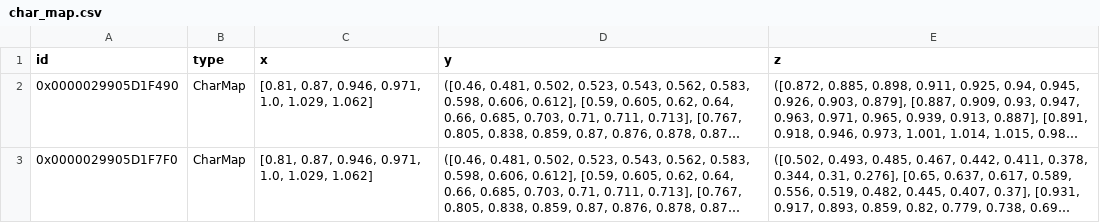
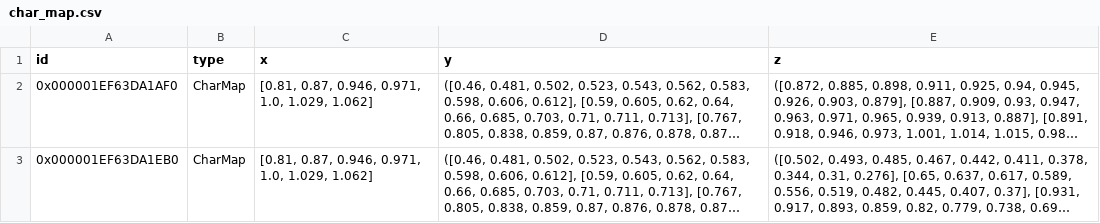
Before and after one commit to hamzaable/Modelling-of-Solar-Roof-Tiles, a CSV file: sdp/components/char_map.csv, drawn as a sheet; long unchanged cells end in …; the diff names each change by its address in the sheet, - before the commit and + after, or states it on an @@ line.

Commit message:
Update char_map.csv

```diff
--- a/sdp/components/char_map.csv
+++ b/sdp/components/char_map.csv
-A2 (id): 0x0000029905D1F490
+A2 (id): 0x000001EF63DA1AF0
-A3 (id): 0x0000029905D1F7F0
+A3 (id): 0x000001EF63DA1EB0
```
